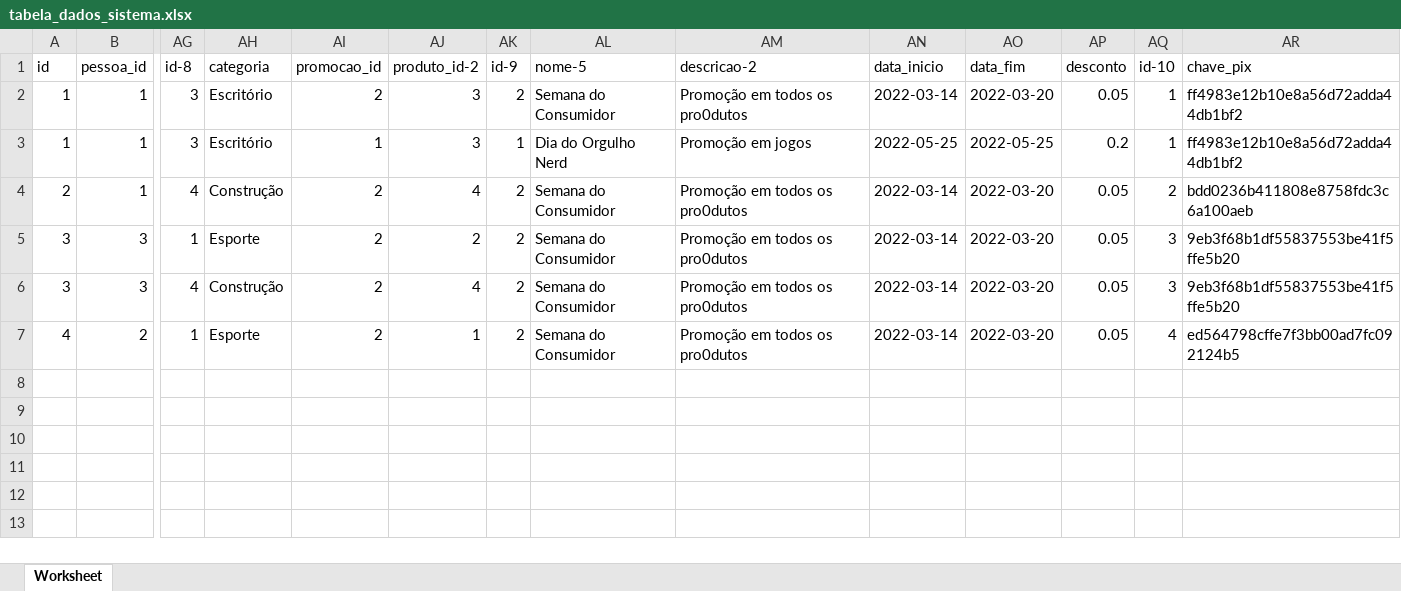
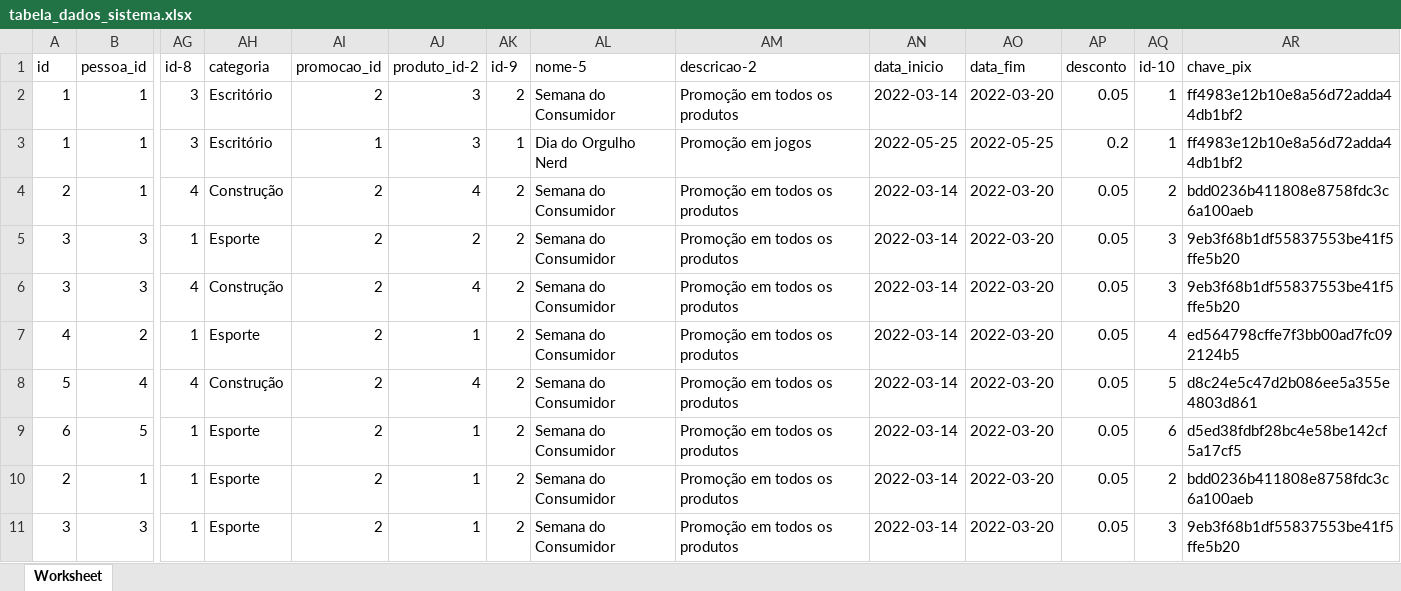
Before and after one commit to delpupoarthur/Trabalho-Banco-de-Dados, an Excel workbook: arquivos/tabela_dados_sistema.xlsx, sheet Worksheet, drawn as a sheet; only a part is shown, gaps mark what is left out; values as stored, in another font and other column widths than the file's, no borders; rows hold the shown columns only; the diff names each change by its address in the sheet, - before the commit and + after, or states it on an @@ line.

```diff
--- a/arquivos/tabela_dados_sistema.xlsx (sheet Worksheet)
+++ b/arquivos/tabela_dados_sistema.xlsx (sheet Worksheet)
-AM2 (descricao-2): Promoção em todos os pro0dutos
+AM2 (descricao-2): Promoção em todos os produtos
-AM4:AM7 (descricao-2): Promoção em todos os pro0dutos
+AM4:AM7 (descricao-2): Promoção em todos os produtos
+row 8: 5 | 4 | 4 | Construção | 2 | 4 | 2 | Semana do Consumidor | Promoção em todos os produtos | 2022-03-14 | 2022-03-20 | 0.05 | 5 | d8c24e5c47d2b086ee5a355e4803d861
+row 9: 6 | 5 | 1 | Esporte | 2 | 1 | 2 | Semana do Consumidor | Promoção em todos os produtos | 2022-03-14 | 2022-03-20 | 0.05 | 6 | d5ed38fdbf28bc4e58be142cf5a17cf5
+row 10: 2 | 1 | 1 | Esporte | 2 | 1 | 2 | Semana do Consumidor | Promoção em todos os produtos | 2022-03-14 | 2022-03-20 | 0.05 | 2 | bdd0236b411808e8758fdc3c6a100aeb
+row 11: 3 | 3 | 1 | Esporte | 2 | 1 | 2 | Semana do Consumidor | Promoção em todos os produtos | 2022-03-14 | 2022-03-20 | 0.05 | 3 | 9eb3f68b1df55837553be41f5ffe5b20
```
Also changed, not shown: 15 other files.
